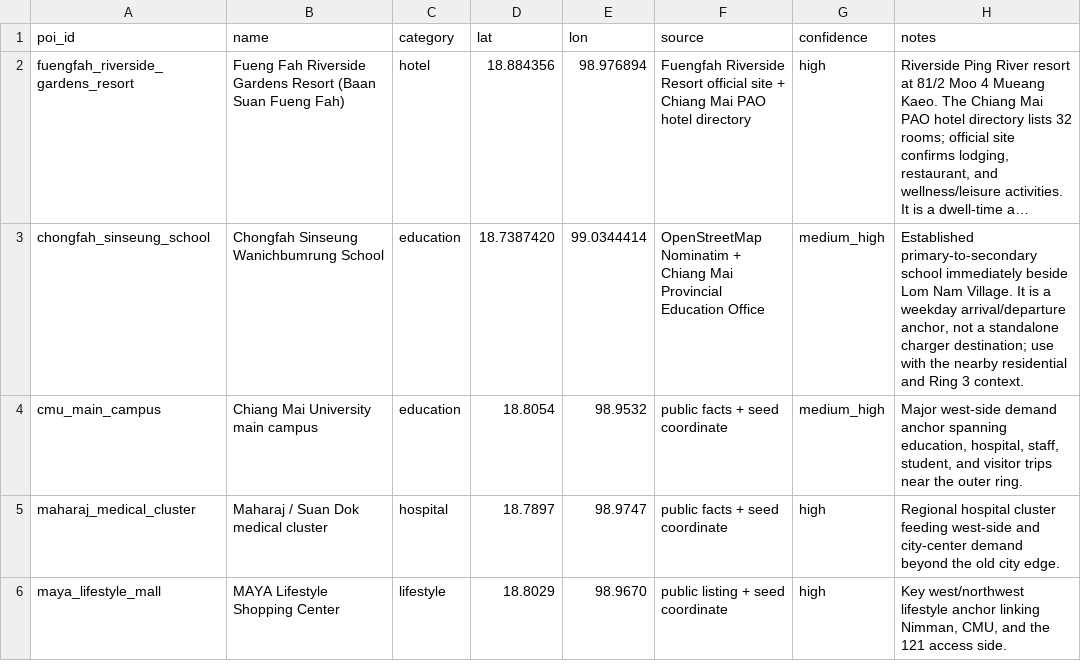
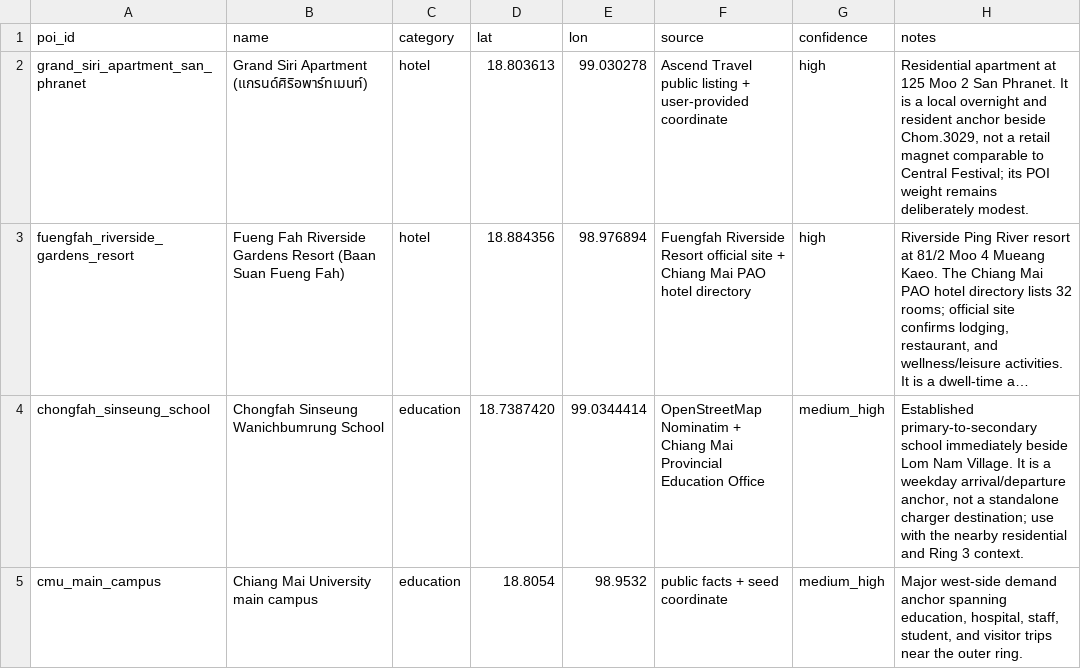
Before and after one commit to pongwaraj/TH-EVI, a CSV file: data/poi_chiang_mai_seed.csv, drawn as a sheet; only a part is shown; the shorter side is filled out with more unchanged rows; long unchanged cells end in …; the diff names each change by its address in the sheet, - before the commit and + after, or states it on an @@ line.

```diff
--- a/data/poi_chiang_mai_seed.csv
+++ b/data/poi_chiang_mai_seed.csv
+row 2: grand_siri_apartment_san_phranet | Grand Siri Apartment (แกรนด์ศิริอพาร์ทเมนท์) | hotel | 18.803613 | 99.030278 | Ascend Travel public listing + user-provided coordinate | high | Residential apartment at 125 Moo 2 San Phranet. It is a local overnight and resident anchor beside Chom.3029, not a retail magnet comparable to Central Festival; its POI weight remains deliberately modest.
```
Also changed, not shown: data/competitors_chiang_mai_detailed.csv, data/evhub_dlt_fleet_2569_06.csv, 12 other files.
